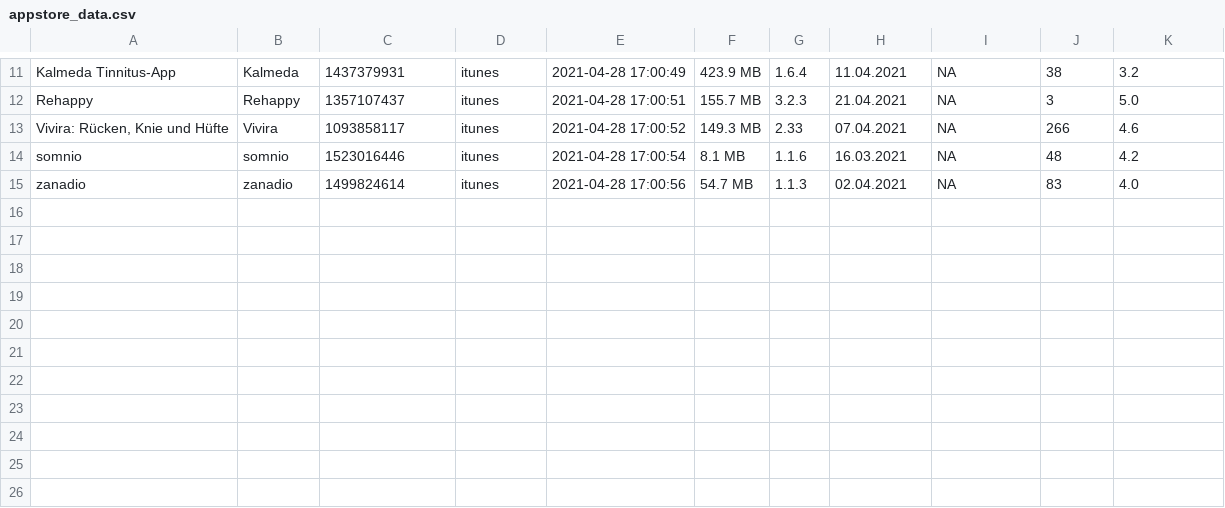
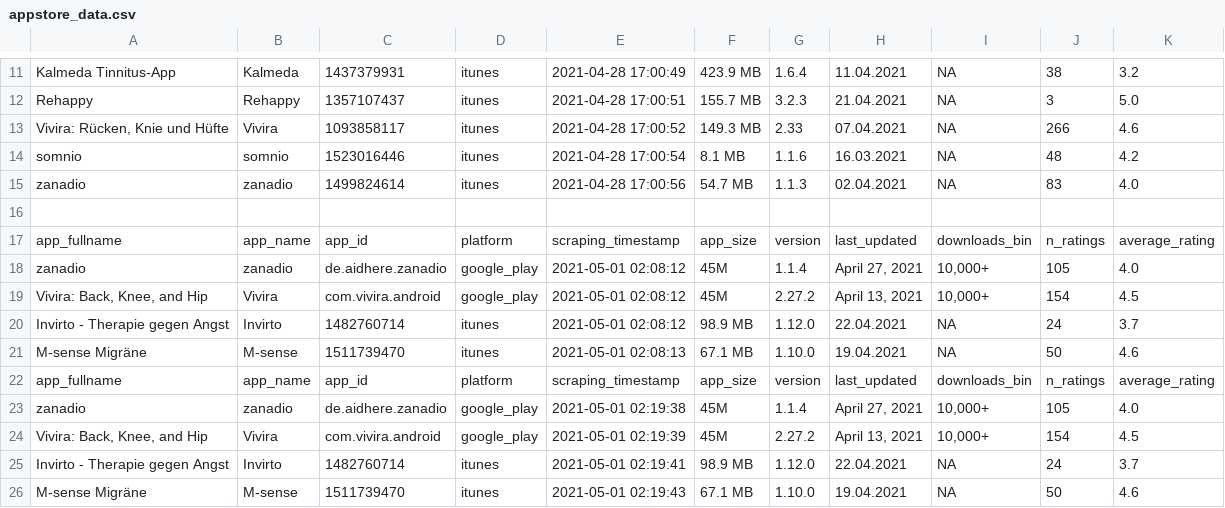
Before and after one commit to Visiting4776/diga_scraping, a CSV file: appstore_data.csv, drawn as a sheet; only a part is shown, gaps mark what is left out.

```diff
--- a/appstore_data.csv
+++ b/appstore_data.csv
@@ -15 +15,12 @@ somnio,somnio,1523016446,itunes,2021-04-28 17:00:54,8.1 MB,1.1.6,16.03.2021,NA,4
 zanadio,zanadio,1499824614,itunes,2021-04-28 17:00:56,54.7 MB,1.1.3,02.04.2021,NA,83,4.0
+
+app_fullname,app_name,app_id,platform,scraping_timestamp,app_size,version,last_updated,downloads_bin,n_ratings,average_rating
+zanadio,zanadio,de.aidhere.zanadio,google_play,2021-05-01 02:08:12,45M,1.1.4,"April 27, 2021","10,000+",105,4.0
+"Vivira: Back, Knee, and Hip",Vivira,com.vivira.android,google_play,2021-05-01 02:08:12,45M,2.27.2,"April 13, 2021","10,000+",154,4.5
+Invirto - Therapie gegen Angst,Invirto,1482760714,itunes,2021-05-01 02:08:12,98.9 MB,1.12.0,22.04.2021,NA,24,3.7
+M-sense Migräne,M-sense,1511739470,itunes,2021-05-01 02:08:13,67.1 MB,1.10.0,19.04.2021,NA,50,4.6
+app_fullname,app_name,app_id,platform,scraping_timestamp,app_size,version,last_updated,downloads_bin,n_ratings,average_rating
+zanadio,zanadio,de.aidhere.zanadio,google_play,2021-05-01 02:19:38,45M,1.1.4,"April 27, 2021","10,000+",105,4.0
+"Vivira: Back, Knee, and Hip",Vivira,com.vivira.android,google_play,2021-05-01 02:19:39,45M,2.27.2,"April 13, 2021","10,000+",154,4.5
+Invirto - Therapie gegen Angst,Invirto,1482760714,itunes,2021-05-01 02:19:41,98.9 MB,1.12.0,22.04.2021,NA,24,3.7
+M-sense Migräne,M-sense,1511739470,itunes,2021-05-01 02:19:43,67.1 MB,1.10.0,19.04.2021,NA,50,4.6
```
Also changed, not shown: 2 other files.
